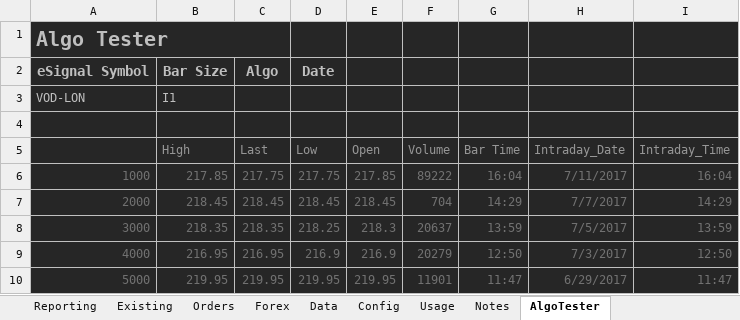
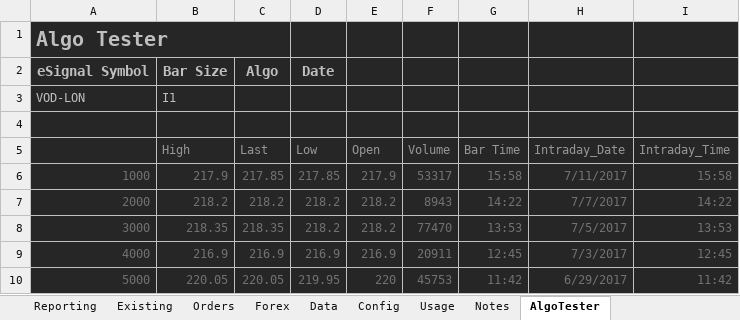
Before and after one commit to jner14/trade-automator, an Excel workbook: trade-dashboard.xlsm, sheet AlgoTester, drawn as a sheet; only a part is shown; values as stored, in another font and other column widths than the file's, no borders; the diff covers the shown part only; the diff names each change by its address in the sheet, - before the commit and + after, or states it on an @@ line.

```diff
--- a/trade-dashboard.xlsm (sheet AlgoTester)
+++ b/trade-dashboard.xlsm (sheet AlgoTester)
-B6 (High): 217.85
+B6 (High): 217.9
-C6 (Last): 217.75
+C6 (Last): 217.85
-D6 (Low): 217.75
+D6 (Low): 217.85
-E6 (Open): 217.85
+E6 (Open): 217.9
-F6 (Volume): 89222
+F6 (Volume): 53317
-G6 (Bar Time): 16:04
+G6 (Bar Time): 15:58
-I6 (Intraday_Time): 16:04
+I6 (Intraday_Time): 15:58
-B7 (High): 218.45
+B7 (High): 218.2
-C7 (Last): 218.45
+C7 (Last): 218.2
-D7 (Low): 218.45
+D7 (Low): 218.2
-E7 (Open): 218.45
+E7 (Open): 218.2
-F7 (Volume): 704
+F7 (Volume): 8943
-G7 (Bar Time): 14:29
+G7 (Bar Time): 14:22
-I7 (Intraday_Time): 14:29
+I7 (Intraday_Time): 14:22
-D8 (Low): 218.25
+D8 (Low): 218.2
-E8 (Open): 218.3
+E8 (Open): 218.2
-F8 (Volume): 20637
+F8 (Volume): 77470
-G8 (Bar Time): 13:59
+G8 (Bar Time): 13:53
-I8 (Intraday_Time): 13:59
+I8 (Intraday_Time): 13:53
-B9 (High): 216.95
+B9 (High): 216.9
-C9 (Last): 216.95
+C9 (Last): 216.9
-F9 (Volume): 20279
+F9 (Volume): 20911
-G9 (Bar Time): 12:50
+G9 (Bar Time): 12:45
-I9 (Intraday_Time): 12:50
+I9 (Intraday_Time): 12:45
-B10 (High): 219.95
+B10 (High): 220.05
-C10 (Last): 219.95
+C10 (Last): 220.05
-E10 (Open): 219.95
+E10 (Open): 220
-F10 (Volume): 11901
+F10 (Volume): 45753
-G10 (Bar Time): 11:47
+G10 (Bar Time): 11:42
-I10 (Intraday_Time): 11:47
+I10 (Intraday_Time): 11:42
```
Also changed, not shown: 698 edited cells elsewhere in this sheet, sheet Existing, sheet Orders, sheet Data, sheet Reporting, sheet Config, formulas that keep their value, hidden cells, 4 other files.
